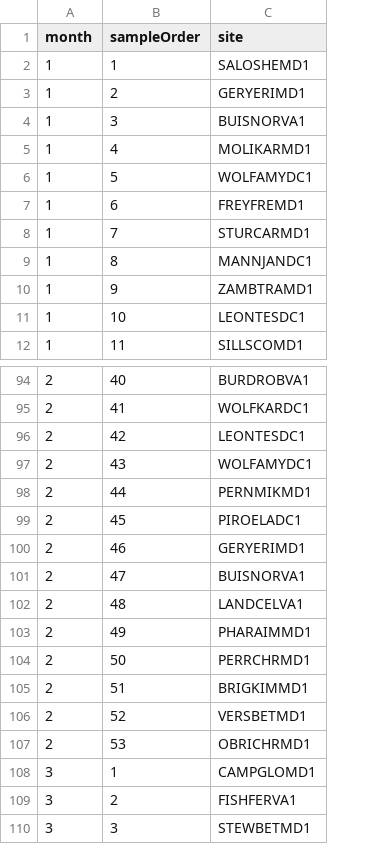
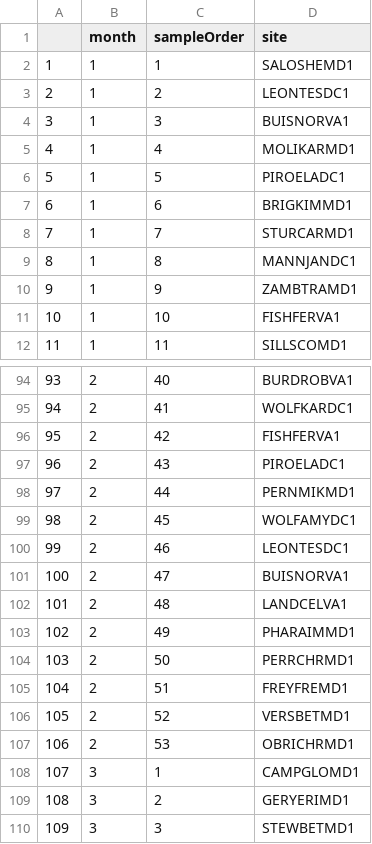
Before and after one commit to bsevansunc/birdCats, a CSV file: birdCats/samplingOrder.csv, drawn as a sheet; only a part is shown, gaps mark what is left out; addresses are those after the commit; the diff covers the shown part only; the diff names each change by its address in the sheet, - before the commit and + after, or states it on an @@ line.

Commit message:
Updated with new sampling order

```diff
--- a/birdCats/samplingOrder.csv
+++ b/birdCats/samplingOrder.csv
+column A, rows 2-12: 1 | 2 | 3 | 4 | 5 | 6 | 7 | 8 | 9 | 10 | 11; rows 94-110: 93 | 94 | 95 | 96 | 97 | 98 | 99 | 100 | 101 | 102 | 103 | 104 | 105 | 106 | 107 | 108 | 109
-D3 (site): GERYERIMD1
+D3 (site): LEONTESDC1
-D6 (site): WOLFAMYDC1
+D6 (site): PIROELADC1
-D7 (site): FREYFREMD1
+D7 (site): BRIGKIMMD1
-D11 (site): LEONTESDC1
+D11 (site): FISHFERVA1
-D96 (site): LEONTESDC1
+D96 (site): FISHFERVA1
-D97 (site): WOLFAMYDC1
+D97 (site): PIROELADC1
-D99 (site): PIROELADC1
+D99 (site): WOLFAMYDC1
-D100 (site): GERYERIMD1
+D100 (site): LEONTESDC1
-D105 (site): BRIGKIMMD1
+D105 (site): FREYFREMD1
-D109 (site): FISHFERVA1
+D109 (site): GERYERIMD1
```
Also changed, not shown: 11 edited cells elsewhere in this file.
